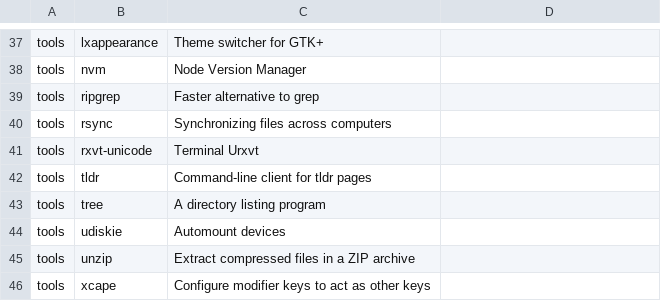
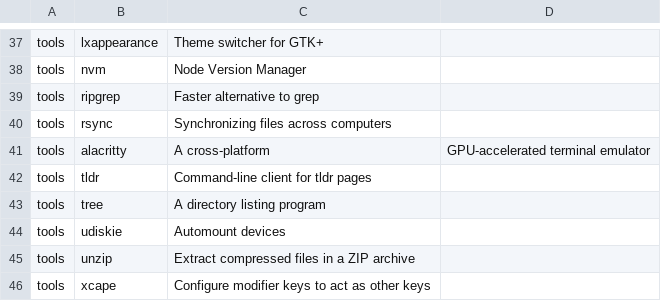
Before and after one commit to nekhaevskiy/arch_installer, a CSV file: apps.csv, drawn as a sheet; only a part is shown, gaps mark what is left out; removed rows and columns are numbered as before the commit, all else as after; the diff names each change by its address in the sheet, - before the commit and + after, or states it on an @@ line.

Commit message:
apps: change terminal from urxvt to alacritty

```diff
--- a/apps.csv
+++ b/apps.csv
-row 41: tools | rxvt-unicode | Terminal Urxvt
+row 41: tools | alacritty | A cross-platform | GPU-accelerated terminal emulator
```
Also changed, not shown: 1 other file.
